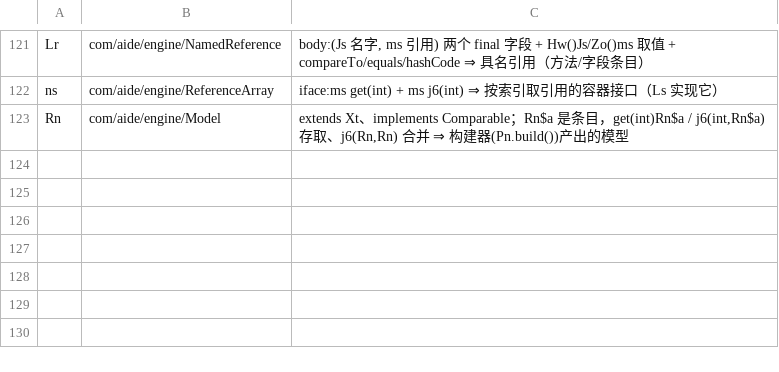
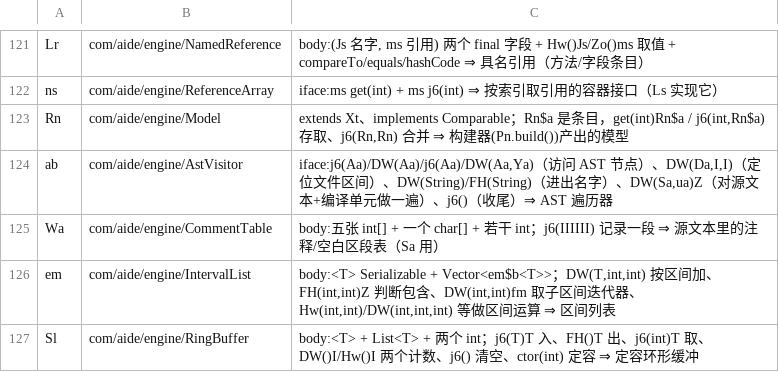
Before and after one commit to f401/MyAIDEProEnchanted, a TSV file: jobs/engine/class_map.tsv, drawn as a sheet; only a part is shown, gaps mark what is left out; the diff names each change by its address in the sheet, - before the commit and + after, or states it on an @@ line.

Commit message:
命名批次：AST 遍历器 / 注释表 / 区间列表 / 环形缓冲（4 类）
- ab → AstVisitor：iface（j6(Aa)/DW(Aa,Ya)/DW(Da,I,I)/DW(String)/DW(Sa,ua)Z/j6()）
- Wa → CommentTable：五张 int[] + char[]，j6(IIIIII) 记录一段（Sa 用）
- em → IntervalList：`<T> Serializable` + Vector<em$b<T>>，DW(T,int,int) 按区间加、FH(int,int)Z 判包含
- Sl → RingBuffer：`<T>` + 两个计数，j6(T)T 入 / FH()T 出 / j6() 清空 / ctor(int) 定容

门禁：validate ✔ 3950 类；inherit 0/0/0；innercheck ①②③ 0；famcheck 0/0；verify 不一致 0。

```diff
--- a/jobs/engine/class_map.tsv
+++ b/jobs/engine/class_map.tsv
+row 124: ab | com/aide/engine/AstVisitor | iface:j6(Aa)/DW(Aa)/j6(Aa)/DW(Aa,Ya)（访问 AST 节点）、DW(Da,I,I)（定位文件区间）、DW(String)/FH(String)（进出名字）、DW(Sa,ua)Z（对源文本+编译单元做一遍）、j6()（收尾）⇒ AST 遍历器
+row 125: Wa | com/aide/engine/CommentTable | body:五张 int[] + 一个 char[] + 若干 int；j6(IIIIII) 记录一段 ⇒ 源文本里的注释/空白区段表（Sa 用）
+row 126: em | com/aide/engine/IntervalList | body:<T> Serializable + Vector<em$b<T>>；DW(T,int,int) 按区间加、FH(int,int)Z 判断包含、DW(int,int)fm 取子区间迭代器、Hw(int,int)/DW(int,int,int) 等做区间运算 ⇒ 区间列表
+row 127: Sl | com/aide/engine/RingBuffer | body:<T> + List<T> + 两个 int；j6(T)T 入、FH()T 出、j6(int)T 取、DW()I/Hw()I 两个计数、j6() 清空、ctor(int) 定容 ⇒ 定容环形缓冲
```
Also changed, not shown: jobs/engine/comments.tsv, 3 other files.
